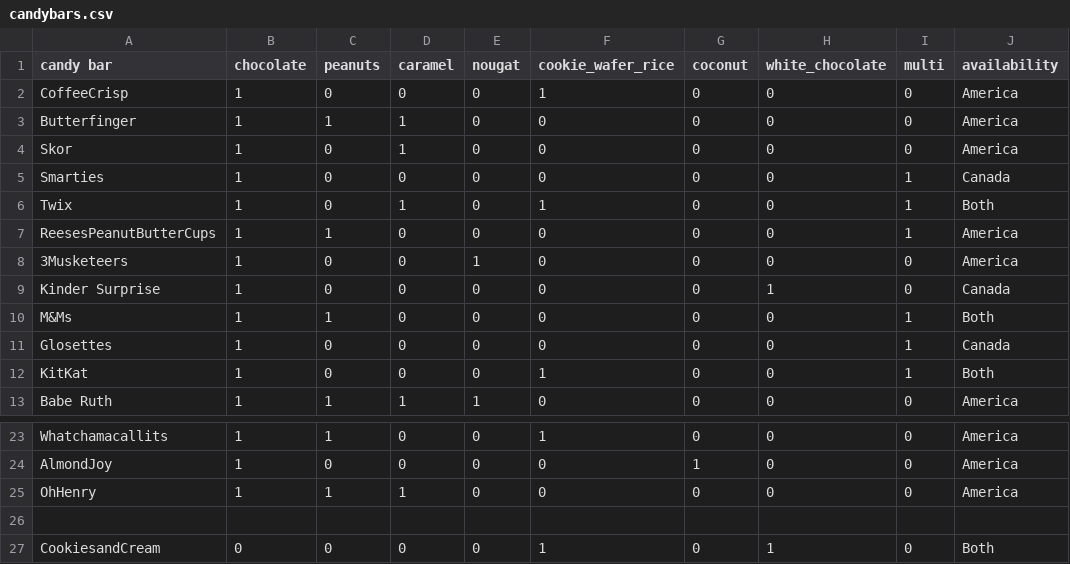
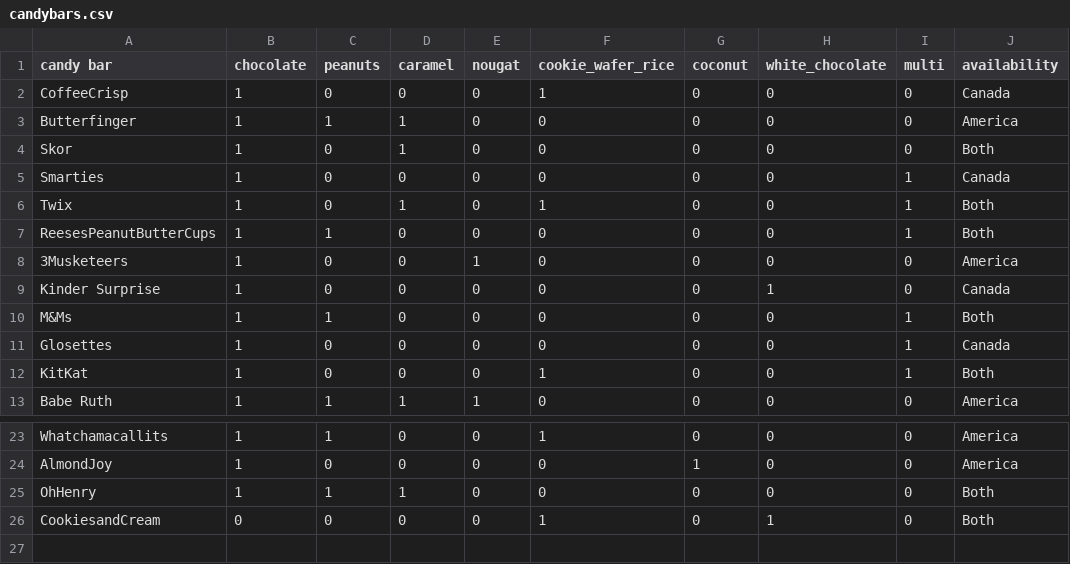
Before and after one commit to hgidda065/ML_Data, a CSV file: ML_Data/candybars.csv, drawn as a sheet; only a part is shown, gaps mark what is left out.

Commit message:
Add files via upload

```diff
--- a/ML_Data/candybars.csv
+++ b/ML_Data/candybars.csv
@@ -1,8 +1,8 @@
 candy bar,chocolate,peanuts,caramel,nougat,cookie_wafer_rice,coconut,white_chocolate,multi,availability
-CoffeeCrisp,1,0,0,0,1,0,0,0,America
+CoffeeCrisp,1,0,0,0,1,0,0,0,Canada
 Butterfinger,1,1,1,0,0,0,0,0,America
-Skor,1,0,1,0,0,0,0,0,America
+Skor,1,0,1,0,0,0,0,0,Both
 Smarties,1,0,0,0,0,0,0,1,Canada
 Twix,1,0,1,0,1,0,0,1,Both
-ReesesPeanutButterCups ,1,1,0,0,0,0,0,1,America
+ReesesPeanutButterCups ,1,1,0,0,0,0,0,1,Both
 3Musketeers,1,0,0,1,0,0,0,0,America
@@ -24,4 +24,3 @@ Whatchamacallits,1,1,0,0,1,0,0,0,America
 AlmondJoy,1,0,0,0,0,1,0,0,America
-OhHenry,1,1,1,0,0,0,0,0,America
-
+OhHenry,1,1,1,0,0,0,0,0,Both
 CookiesandCream,0,0,0,0,1,0,1,0,Both
```
